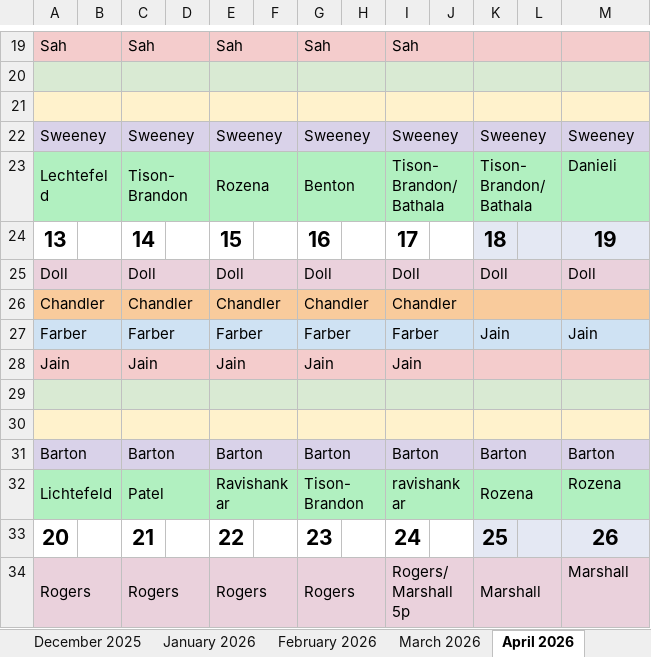
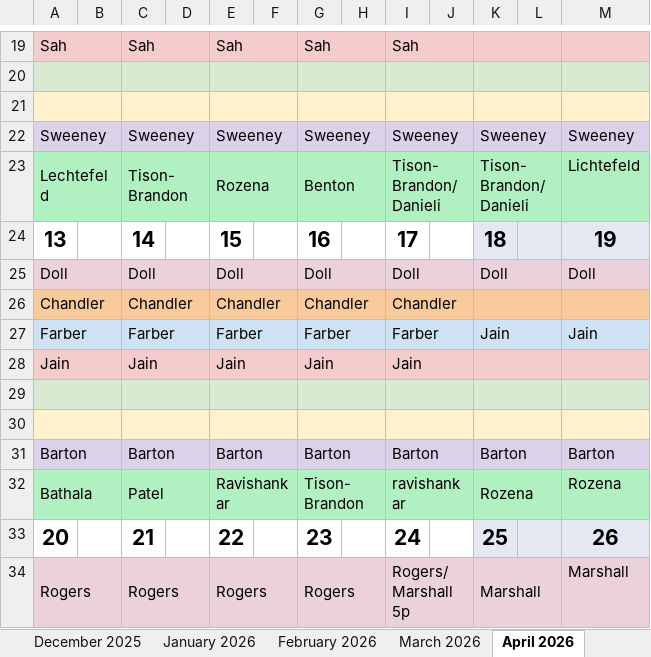
Before and after one commit to dcb271-code/child-neuro-handbook, an Excel workbook: public/pdfs/neuro-on-call/call-schedule.xlsx, sheet April 2026, drawn as a sheet; only a part is shown, gaps mark what is left out; values as stored, in another font and other column widths than the file's, no borders; the diff names each change by its address in the sheet, - before the commit and + after, or states it on an @@ line.

```diff
--- a/public/pdfs/neuro-on-call/call-schedule.xlsx (sheet April 2026)
+++ b/public/pdfs/neuro-on-call/call-schedule.xlsx (sheet April 2026)
-I23: Tison-Brandon/Bathala
+I23: Tison-Brandon/Danieli
-K23: Tison-Brandon/Bathala
+K23: Tison-Brandon/Danieli
-M23: Danieli
+M23: Lichtefeld
-A32: Lichtefeld
+A32: Bathala
```
Also changed, not shown: sheet May 2026, sheet June 2026.
